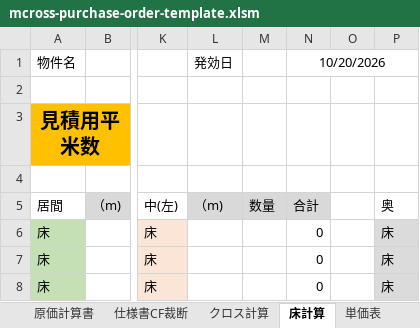
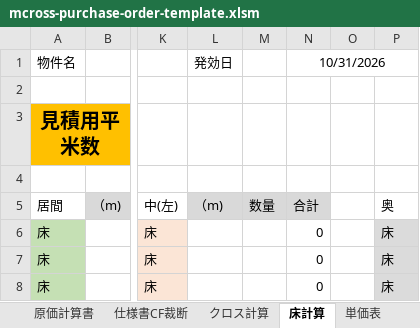
Before and after one commit to jun2618/mavieselect, an Excel workbook: public/mcross-purchase-order-template.xlsm, sheet 床計算, drawn as a sheet; only a part is shown, gaps mark what is left out; values as stored, in another font and other column widths than the file's, no borders; the diff names each change by its address in the sheet, - before the commit and + after, or states it on an @@ line.

```diff
--- a/public/mcross-purchase-order-template.xlsm (sheet 床計算)
+++ b/public/mcross-purchase-order-template.xlsm (sheet 床計算)
-N1: 10/20/2026
+N1: 10/31/2026
```
Also changed, not shown: sheet 工程表, sheet 完了報告書, sheet クロス計算, charts or pictures, 1 other file.
